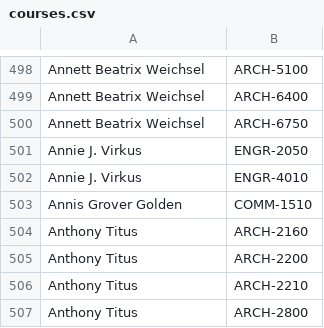
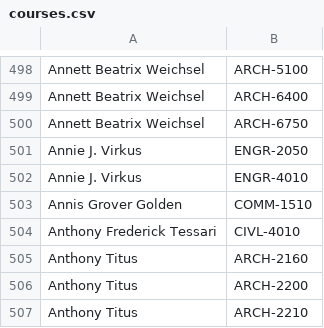
Before and after one commit to quatalog/data, a CSV file: courses.csv, drawn as a sheet; only a part is shown, gaps mark what is left out; the shorter side is filled out with more unchanged rows.

Commit message:
Wed Mar 19 18:38:33 UTC 2025

```diff
--- a/courses.csv
+++ b/courses.csv
@@ -503,2 +503,3 @@
 "Annis Grover Golden","COMM-1510"
+"Anthony Frederick Tessari","CIVL-4010"
 "Anthony Titus","ARCH-2160"
```
